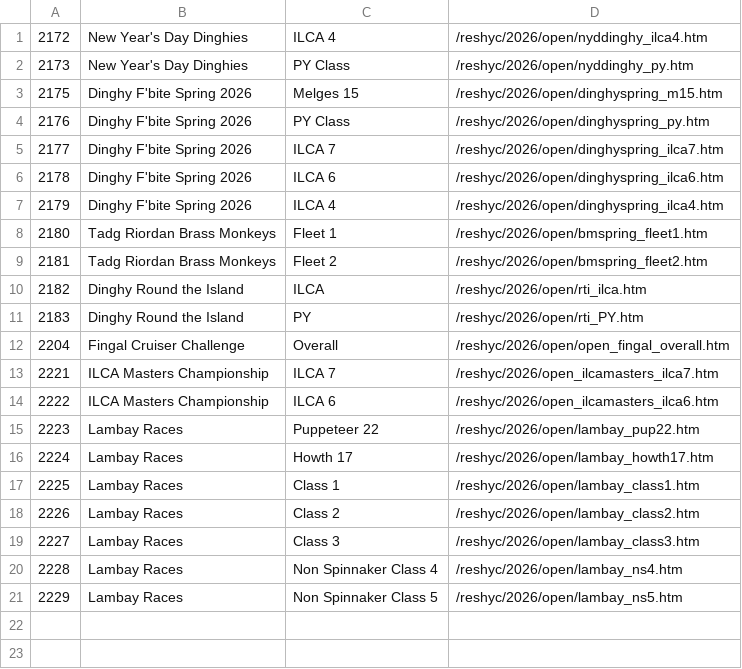
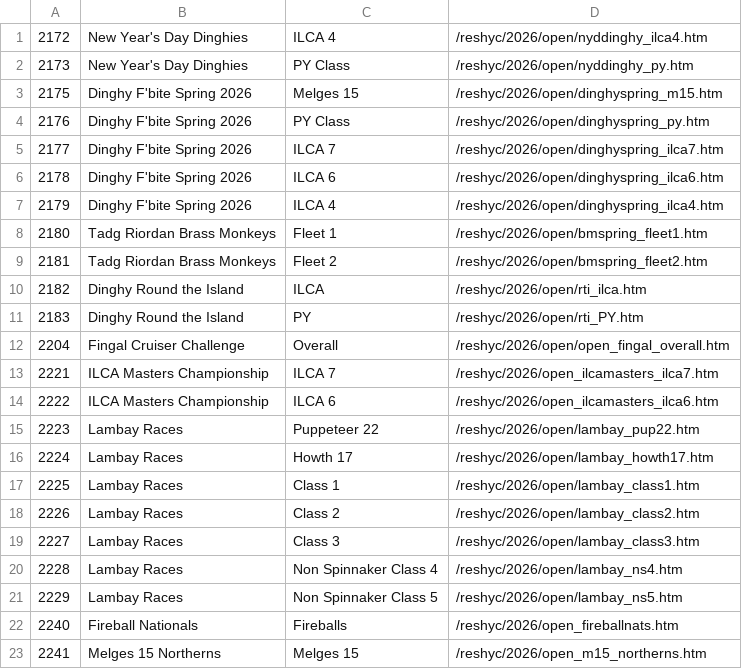
Before and after one commit to markmc/reshyc, a CSV file: backups/admin/2026_open.csv, drawn as a sheet.

```diff
--- a/backups/admin/2026_open.csv
+++ b/backups/admin/2026_open.csv
@@ -21 +21,3 @@
 2229,Lambay Races,Non Spinnaker Class 5,/reshyc/2026/open/lambay_ns5.htm
+2240,Fireball Nationals,Fireballs,/reshyc/2026/open_fireballnats.htm
+2241,Melges 15 Northerns,Melges 15,/reshyc/2026/open_m15_northerns.htm
```
